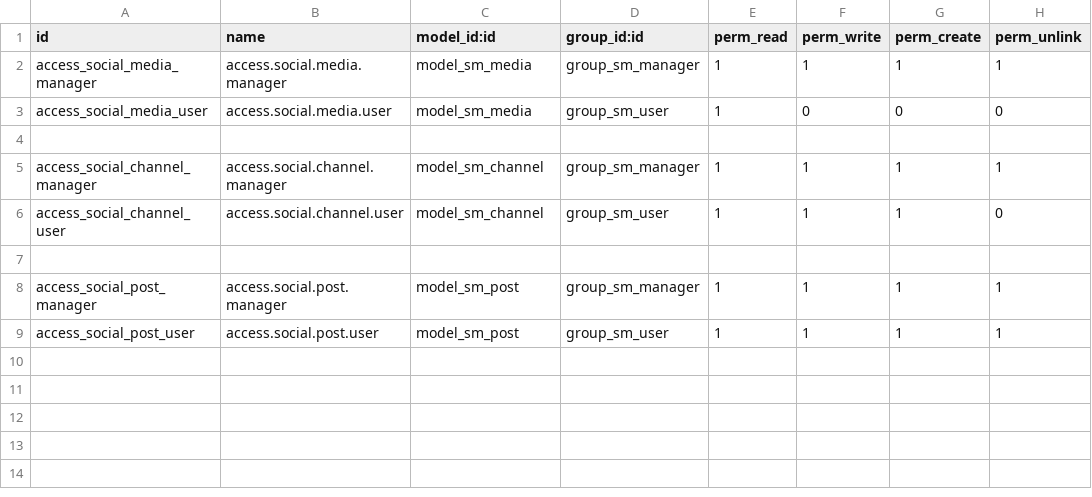
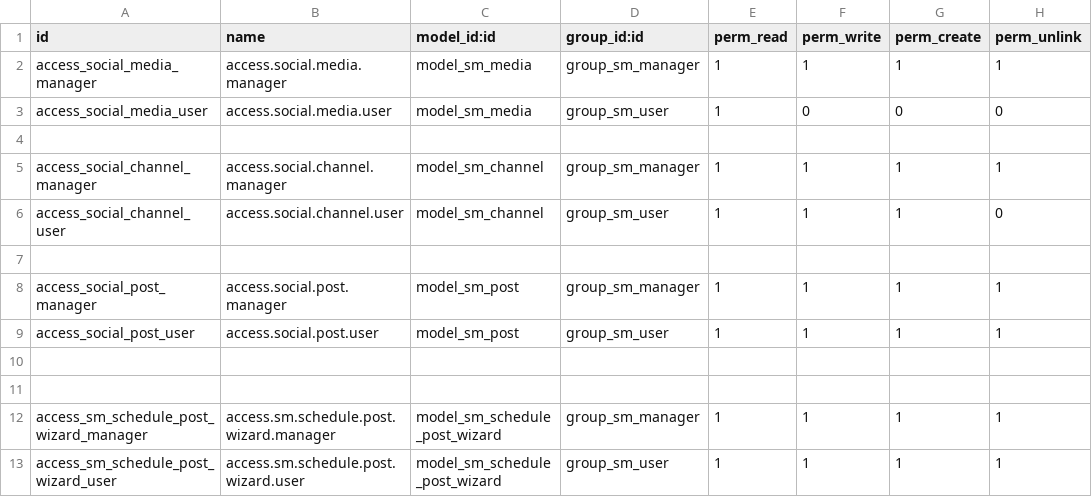
Before and after one commit to farhanrashad/gipli, a CSV file: de_social/security/ir.model.access.csv, drawn as a sheet.

Commit message:
udpate social

```diff
--- a/de_social/security/ir.model.access.csv
+++ b/de_social/security/ir.model.access.csv
@@ -9 +9,5 @@ access_social_post_manager,access.social.post.manager,model_sm_post,group_sm_man
 access_social_post_user,access.social.post.user,model_sm_post,group_sm_user,1,1,1,1
+
+
+access_sm_schedule_post_wizard_manager,access.sm.schedule.post.wizard.manager,model_sm_schedule_post_wizard,group_sm_manager,1,1,1,1
+access_sm_schedule_post_wizard_user,access.sm.schedule.post.wizard.user,model_sm_schedule_post_wizard,group_sm_user,1,1,1,1
```
Also changed, not shown: 5 other files.
